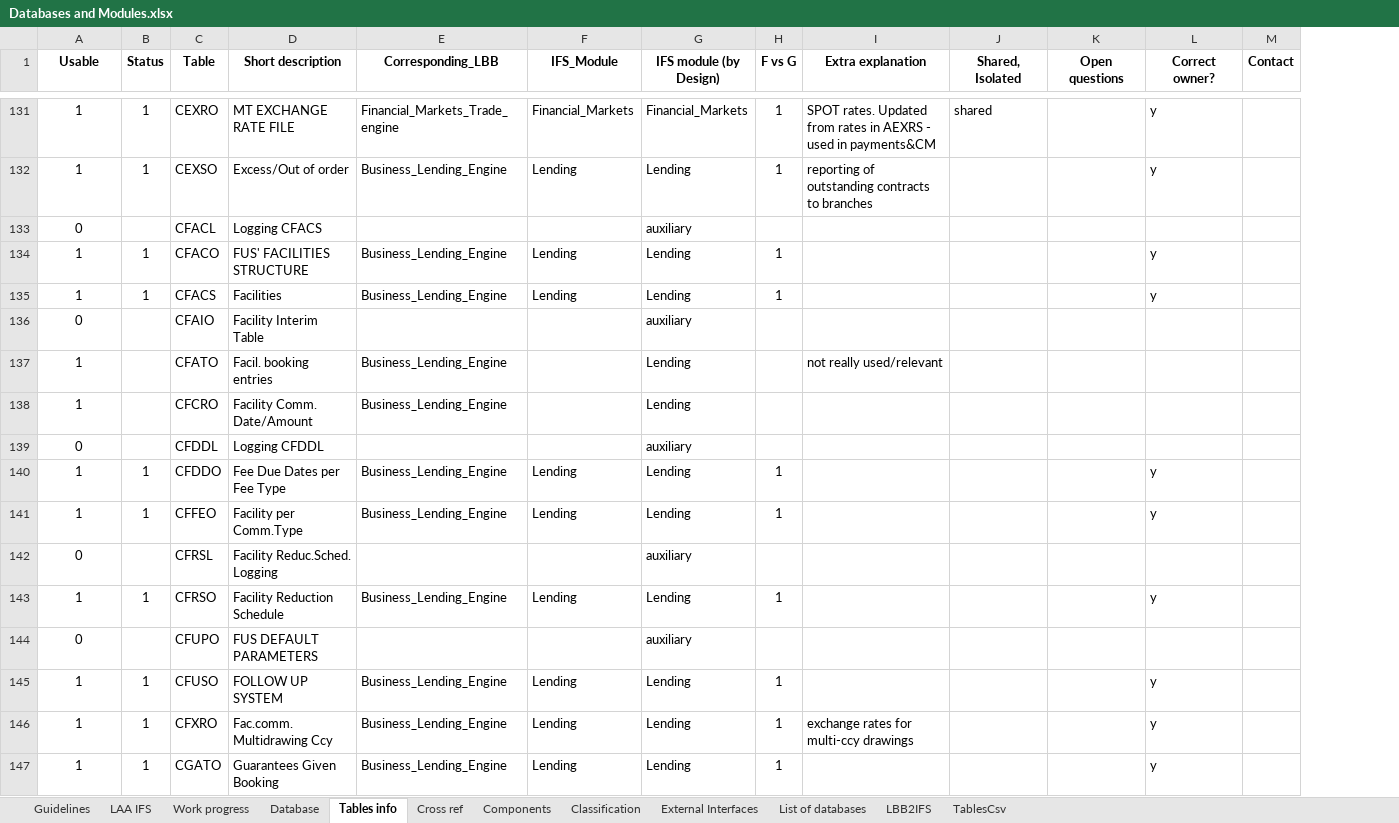
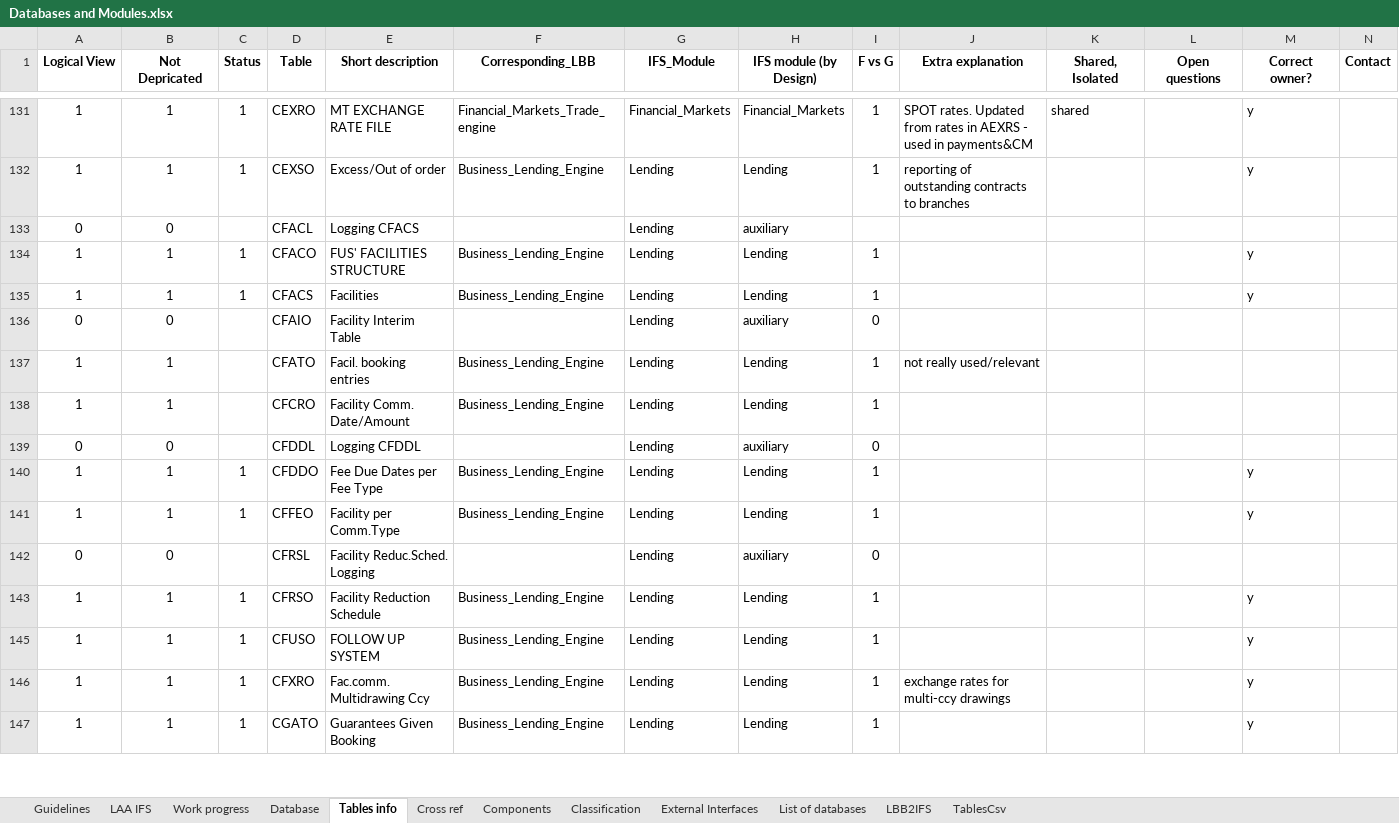
Before and after one commit to dcavey/CrossReferencing, an Excel workbook: OfficeDocs/Databases and Modules.xlsx, sheet Tables info, drawn as a sheet; only a part is shown, gaps mark what is left out; values as stored, in another font and other column widths than the file's, no borders; conditional formats not drawn; removed rows and columns are numbered as before the commit, all else as after; the diff covers the shown part only; the diff names each change by its address in the sheet, - before the commit and + after, or states it on an @@ line.

Commit message:
defined IFS_Module for corresponding logging tables

```diff
--- a/OfficeDocs/Databases and Modules.xlsx (sheet Tables info)
+++ b/OfficeDocs/Databases and Modules.xlsx (sheet Tables info)
+column B (Not Depricated), rows 131-147: 1 | 1 | 0 | 1 | 1 | 0 | 1 | 1 | 0 | 1 | 1 | 0 | 1 | 1 | 1 | 1
-A1: Usable
+A1: Logical View
-G133 (IFS_Module): (empty)
+G133 (IFS_Module): Lending
-G136:G139 (IFS_Module): (empty)
+G136:G139 (IFS_Module): Lending
-I136 (F vs G): (empty)
+I136 (F vs G): 0
-I137:I138 (F vs G): (empty)
+I137:I138 (F vs G): 1
-I139 (F vs G): (empty)
+I139 (F vs G): 0
-G142 (IFS_Module): (empty)
+G142 (IFS_Module): Lending
-I142 (F vs G): (empty)
+I142 (F vs G): 0
-row 144: 0 |  | CFUPO | FUS DEFAULT PARAMETERS |  |  | auxiliary
```
Also changed, not shown: 84 removed rows, 1 hidden or unhidden row and 185 edited cells elsewhere in this sheet, sheet TablesCsv, sheet Cross ref, formulas that keep their value, charts or pictures.
